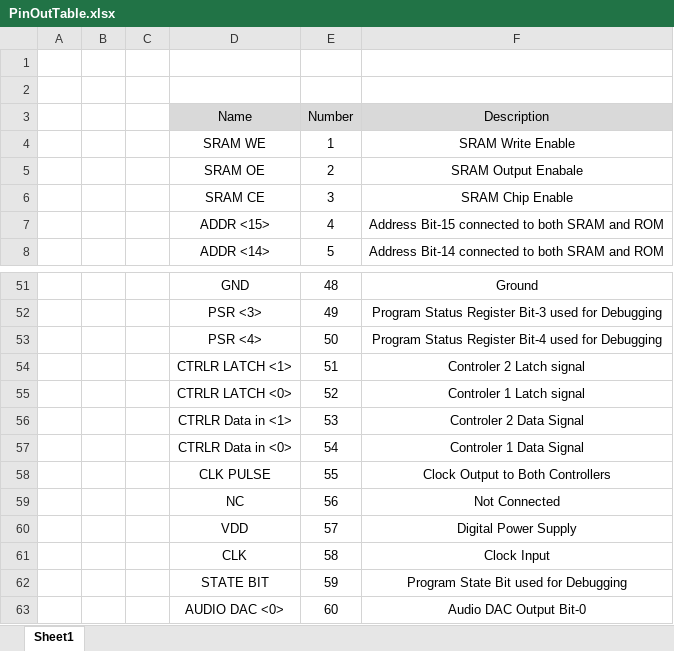
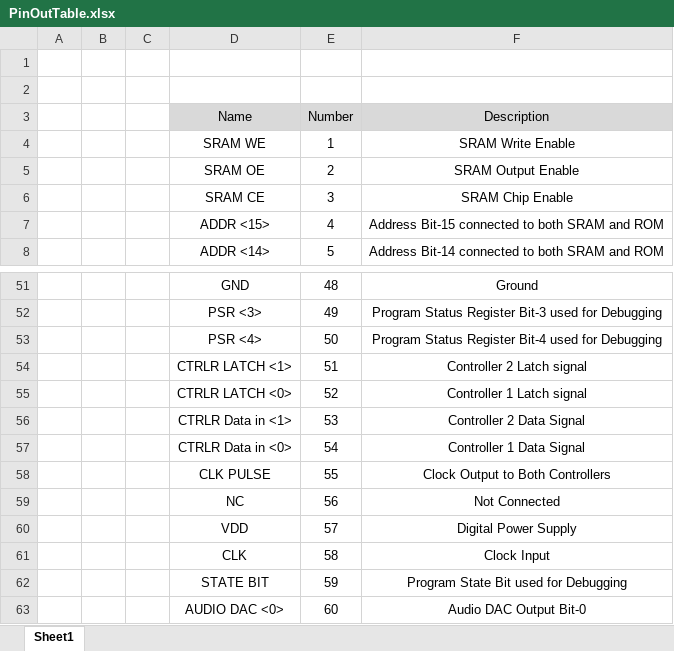
Before and after one commit to tjgray04/ECE6710_06, an Excel workbook: Documents/Final Documentation/Chip Data Sheet/PinOutTable.xlsx, sheet Sheet1, drawn as a sheet; only a part is shown, gaps mark what is left out; values as stored, in another font and other column widths than the file's, no borders; the diff names each change by its address in the sheet, - before the commit and + after, or states it on an @@ line.

```diff
--- a/Documents/Final Documentation/Chip Data Sheet/PinOutTable.xlsx (sheet Sheet1)
+++ b/Documents/Final Documentation/Chip Data Sheet/PinOutTable.xlsx (sheet Sheet1)
-F5 (Description): SRAM Output Enabale
+F5 (Description): SRAM Output Enable
-F54 (Description): Controler 2 Latch signal
+F54 (Description): Controller 2 Latch signal
-F55 (Description): Controler 1 Latch signal
+F55 (Description): Controller 1 Latch signal
-F56 (Description): Controler 2 Data Signal
+F56 (Description): Controller 2 Data Signal
-F57 (Description): Controler 1 Data Signal
+F57 (Description): Controller 1 Data Signal
```
Also changed, not shown: Documents/Final Documentation/Chip Data Sheet/Abreviations.xlsx, 1 other file.
